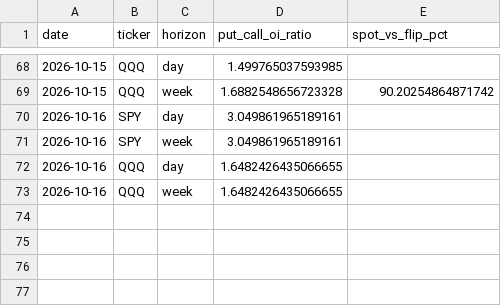
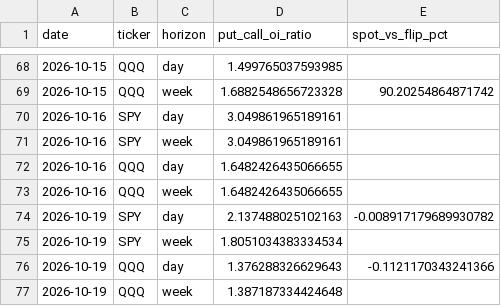
Before and after one commit to DATAMANCA/zerodte_outlook, a CSV file: data/options_flow_history.csv, drawn as a sheet; only a part is shown, gaps mark what is left out; the diff names each change by its address in the sheet, - before the commit and + after, or states it on an @@ line.

```diff
--- a/data/options_flow_history.csv
+++ b/data/options_flow_history.csv
+row 74: 2026-10-19 | SPY | day | 2.137488025102163 | -0.008917179689930782
+row 75: 2026-10-19 | SPY | week | 1.8051034383334534
+row 76: 2026-10-19 | QQQ | day | 1.376288326629643 | -0.1121170343241366
+row 77: 2026-10-19 | QQQ | week | 1.387187334424648
```
Also changed, not shown: data/predictions_log.csv.
